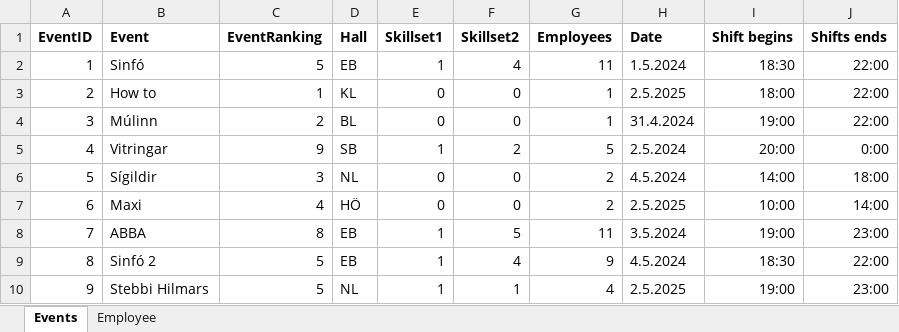
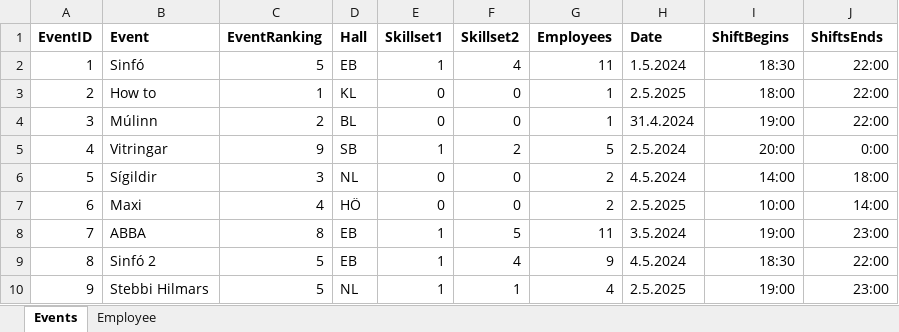
Before and after one commit to siljag23/Verkfraedi_X, an Excel workbook: Input.xlsx, sheet Events, drawn as a sheet; values as stored, in another font and other column widths than the file's, no borders; the diff names each change by its address in the sheet, - before the commit and + after, or states it on an @@ line.

Commit message:
Add files via upload

```diff
--- a/Input.xlsx (sheet Events)
+++ b/Input.xlsx (sheet Events)
-I1: Shift begins
+I1: ShiftBegins
-J1: Shifts ends
+J1: ShiftsEnds
```
